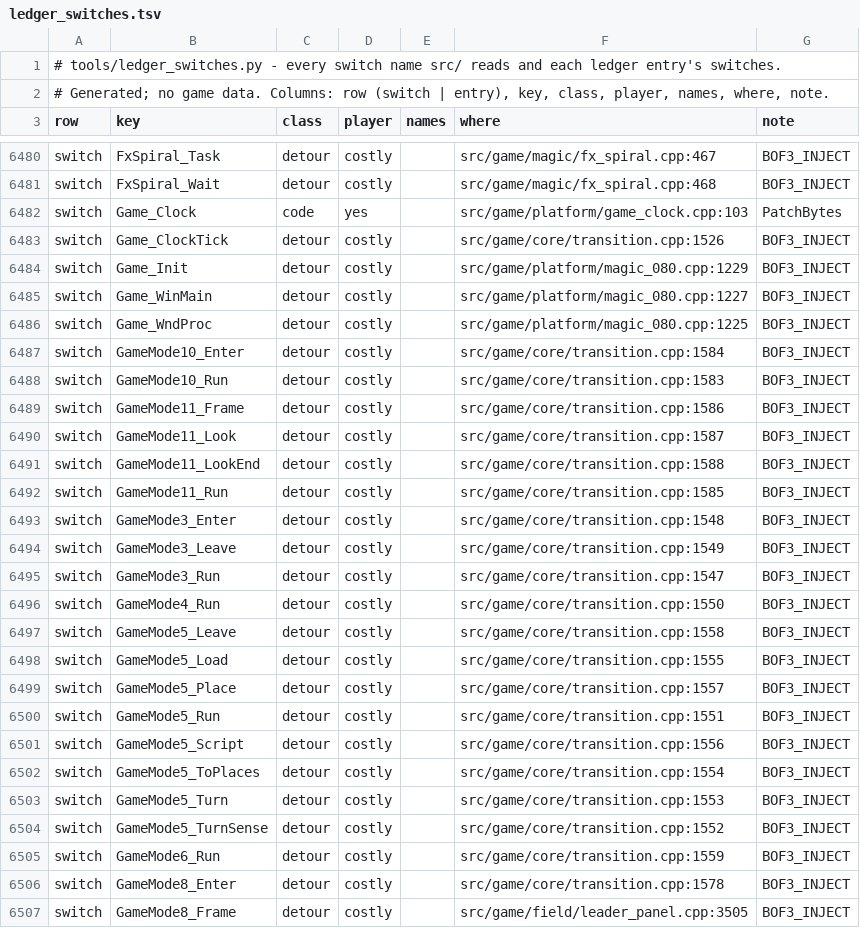
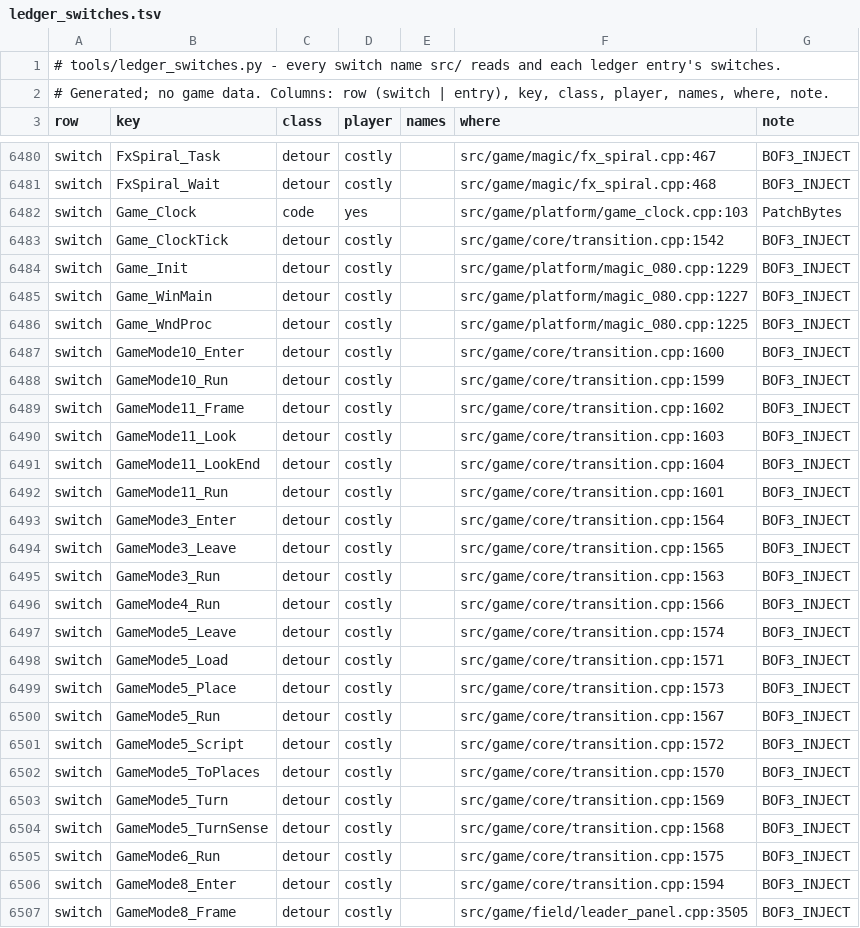
Before and after one commit to kerokline/BreathOfFire3PCPort, a TSV file: analysis/ledger_switches.tsv, drawn as a sheet; only a part is shown, gaps mark what is left out; the diff covers the shown part only.

```diff
--- a/analysis/ledger_switches.tsv
+++ b/analysis/ledger_switches.tsv
@@ -6482,3 +6482,3 @@ switch	FxSpiral_Wait	detour	costly		src/game/magic/fx_spiral.cpp:468	BOF3_INJECT
 switch	Game_Clock	code	yes		src/game/platform/game_clock.cpp:103	PatchBytes
-switch	Game_ClockTick	detour	costly		src/game/core/transition.cpp:1526	BOF3_INJECT
+switch	Game_ClockTick	detour	costly		src/game/core/transition.cpp:1542	BOF3_INJECT
 switch	Game_Init	detour	costly		src/game/platform/magic_080.cpp:1229	BOF3_INJECT
@@ -6486,22 +6486,22 @@ switch	Game_WinMain	detour	costly		src/game/platform/magic_080.cpp:1227	BOF3_INJ
 switch	Game_WndProc	detour	costly		src/game/platform/magic_080.cpp:1225	BOF3_INJECT
-switch	GameMode10_Enter	detour	costly		src/game/core/transition.cpp:1584	BOF3_INJECT
-switch	GameMode10_Run	detour	costly		src/game/core/transition.cpp:1583	BOF3_INJECT
-switch	GameMode11_Frame	detour	costly		src/game/core/transition.cpp:1586	BOF3_INJECT
-switch	GameMode11_Look	detour	costly		src/game/core/transition.cpp:1587	BOF3_INJECT
-switch	GameMode11_LookEnd	detour	costly		src/game/core/transition.cpp:1588	BOF3_INJECT
-switch	GameMode11_Run	detour	costly		src/game/core/transition.cpp:1585	BOF3_INJECT
-switch	GameMode3_Enter	detour	costly		src/game/core/transition.cpp:1548	BOF3_INJECT
-switch	GameMode3_Leave	detour	costly		src/game/core/transition.cpp:1549	BOF3_INJECT
-switch	GameMode3_Run	detour	costly		src/game/core/transition.cpp:1547	BOF3_INJECT
-switch	GameMode4_Run	detour	costly		src/game/core/transition.cpp:1550	BOF3_INJECT
-switch	GameMode5_Leave	detour	costly		src/game/core/transition.cpp:1558	BOF3_INJECT
-switch	GameMode5_Load	detour	costly		src/game/core/transition.cpp:1555	BOF3_INJECT
-switch	GameMode5_Place	detour	costly		src/game/core/transition.cpp:1557	BOF3_INJECT
-switch	GameMode5_Run	detour	costly		src/game/core/transition.cpp:1551	BOF3_INJECT
-switch	GameMode5_Script	detour	costly		src/game/core/transition.cpp:1556	BOF3_INJECT
-switch	GameMode5_ToPlaces	detour	costly		src/game/core/transition.cpp:1554	BOF3_INJECT
-switch	GameMode5_Turn	detour	costly		src/game/core/transition.cpp:1553	BOF3_INJECT
-switch	GameMode5_TurnSense	detour	costly		src/game/core/transition.cpp:1552	BOF3_INJECT
-switch	GameMode6_Run	detour	costly		src/game/core/transition.cpp:1559	BOF3_INJECT
-switch	GameMode8_Enter	detour	costly		src/game/core/transition.cpp:1578	BOF3_INJECT
+switch	GameMode10_Enter	detour	costly		src/game/core/transition.cpp:1600	BOF3_INJECT
+switch	GameMode10_Run	detour	costly		src/game/core/transition.cpp:1599	BOF3_INJECT
+switch	GameMode11_Frame	detour	costly		src/game/core/transition.cpp:1602	BOF3_INJECT
+switch	GameMode11_Look	detour	costly		src/game/core/transition.cpp:1603	BOF3_INJECT
+switch	GameMode11_LookEnd	detour	costly		src/game/core/transition.cpp:1604	BOF3_INJECT
+switch	GameMode11_Run	detour	costly		src/game/core/transition.cpp:1601	BOF3_INJECT
+switch	GameMode3_Enter	detour	costly		src/game/core/transition.cpp:1564	BOF3_INJECT
+switch	GameMode3_Leave	detour	costly		src/game/core/transition.cpp:1565	BOF3_INJECT
+switch	GameMode3_Run	detour	costly		src/game/core/transition.cpp:1563	BOF3_INJECT
+switch	GameMode4_Run	detour	costly		src/game/core/transition.cpp:1566	BOF3_INJECT
+switch	GameMode5_Leave	detour	costly		src/game/core/transition.cpp:1574	BOF3_INJECT
+switch	GameMode5_Load	detour	costly		src/game/core/transition.cpp:1571	BOF3_INJECT
+switch	GameMode5_Place	detour	costly		src/game/core/transition.cpp:1573	BOF3_INJECT
+switch	GameMode5_Run	detour	costly		src/game/core/transition.cpp:1567	BOF3_INJECT
+switch	GameMode5_Script	detour	costly		src/game/core/transition.cpp:1572	BOF3_INJECT
+switch	GameMode5_ToPlaces	detour	costly		src/game/core/transition.cpp:1570	BOF3_INJECT
+switch	GameMode5_Turn	detour	costly		src/game/core/transition.cpp:1569	BOF3_INJECT
+switch	GameMode5_TurnSense	detour	costly		src/game/core/transition.cpp:1568	BOF3_INJECT
+switch	GameMode6_Run	detour	costly		src/game/core/transition.cpp:1575	BOF3_INJECT
+switch	GameMode8_Enter	detour	costly		src/game/core/transition.cpp:1594	BOF3_INJECT
 switch	GameMode8_Frame	detour	costly		src/game/field/leader_panel.cpp:3505	BOF3_INJECT
```
Also changed, not shown: 2 added rows and 47 edited cells elsewhere in this file, tools/launcher_host/presets_en-US.tsv, tools/launcher_host/presets_original.tsv, 5 other files.
